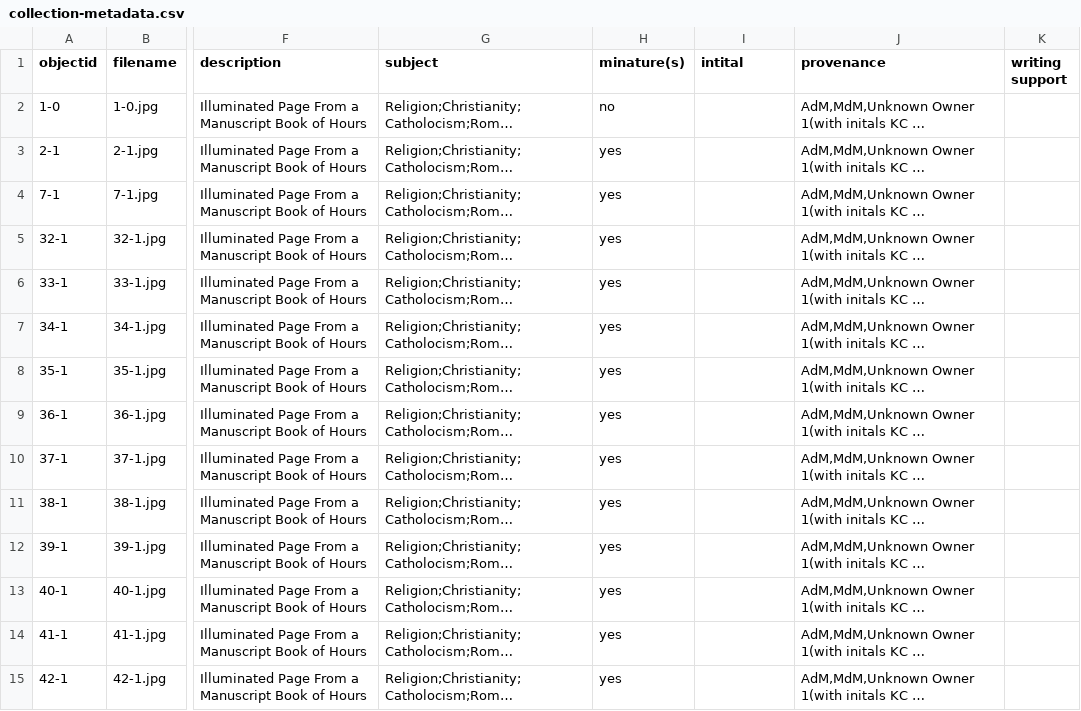
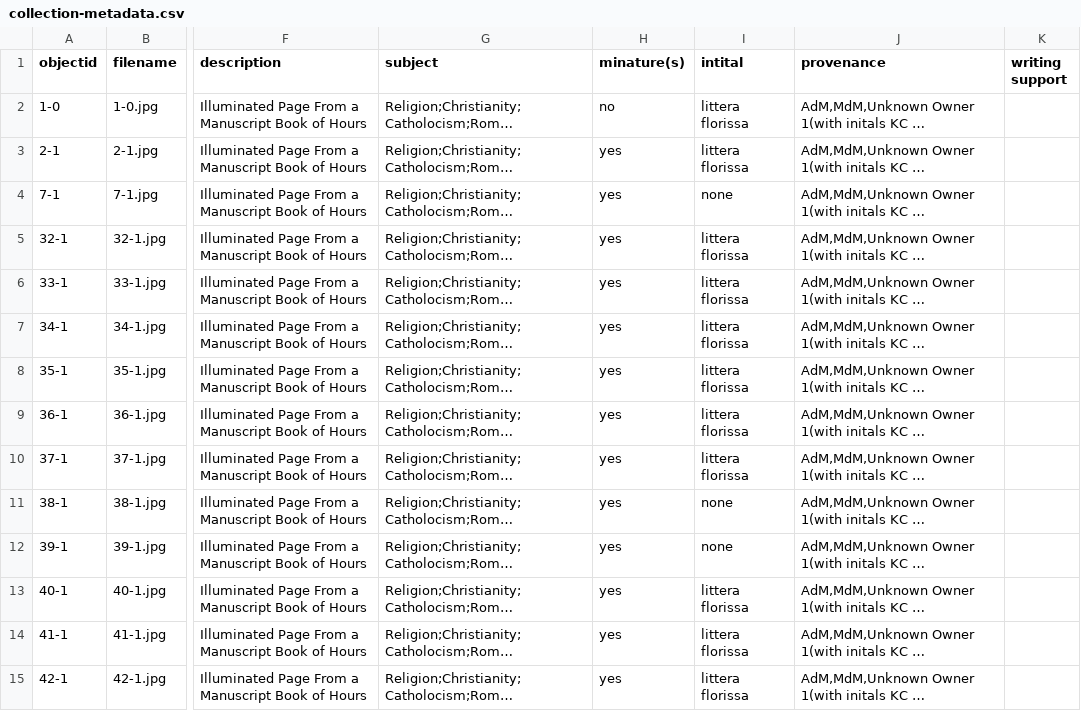
Before and after one commit to alamorri/Status-and-the-Sacred, a CSV file: _data/collection-metadata.csv, drawn as a sheet; only a part is shown, gaps mark what is left out; long unchanged cells end in …; the diff covers the shown part only; the diff names each change by its address in the sheet, - before the commit and + after, or states it on an @@ line.

Commit message:
Update collection-metadata.csv

```diff
--- a/_data/collection-metadata.csv
+++ b/_data/collection-metadata.csv
-I2:I3 (intital): (empty)
+I2:I3 (intital): littera florissa
-I4 (intital): (empty)
+I4 (intital): none
-I5:I10 (intital): (empty)
+I5:I10 (intital): littera florissa
-I11:I12 (intital): (empty)
+I11:I12 (intital): none
-I13:I15 (intital): (empty)
+I13:I15 (intital): littera florissa
```
Also changed, not shown: 16 edited cells elsewhere in this file.
